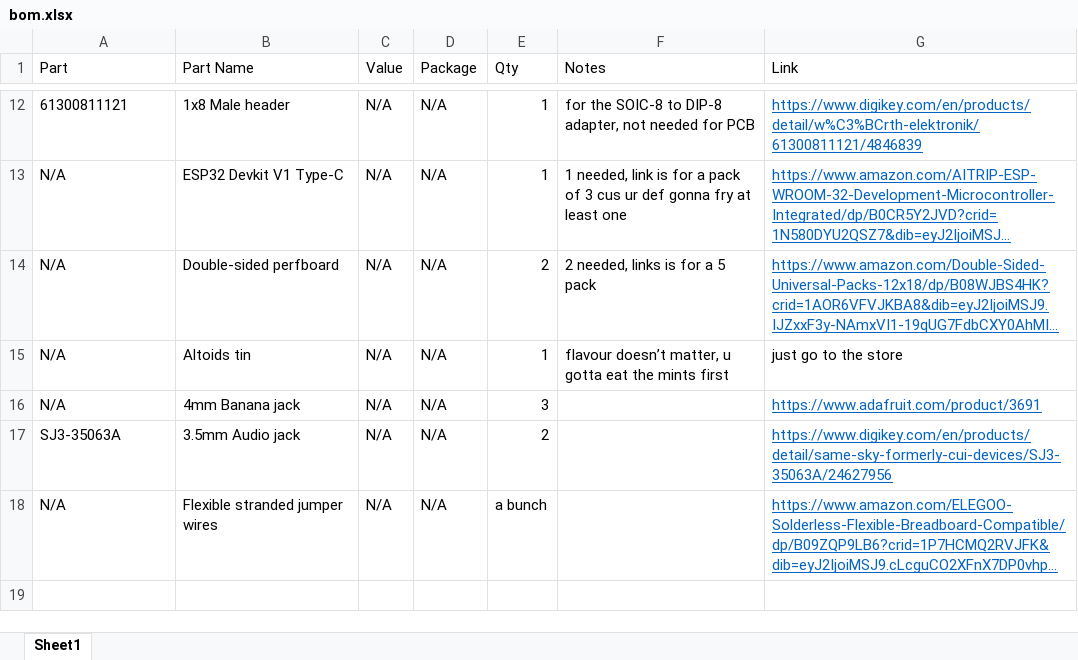
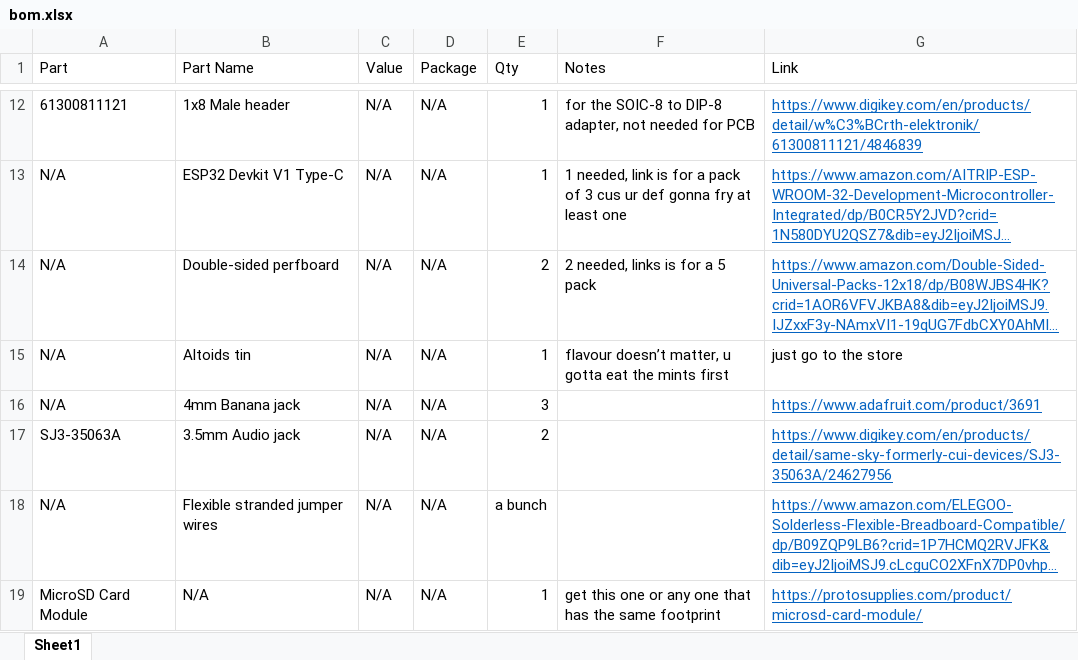
Before and after one commit to TheGirl790/altoidometer, an Excel workbook: hardware/bom/bom.xlsx, sheet Sheet1, drawn as a sheet; only a part is shown, gaps mark what is left out; long unchanged cells end in …; values as stored, in another font and other column widths than the file's, no borders; table styles not drawn; the diff names each change by its address in the sheet, - before the commit and + after, or states it on an @@ line.

Commit message:
changed audio jack configuration and added microsd card module

```diff
--- a/hardware/bom/bom.xlsx (sheet Sheet1)
+++ b/hardware/bom/bom.xlsx (sheet Sheet1)
+row 19: MicroSD Card Module | N/A | N/A | N/A | 1 | get this one or any one that has the same footprint | https://protosupplies.com/product/microsd-card-module/
```
Also changed, not shown: 1 other file.
